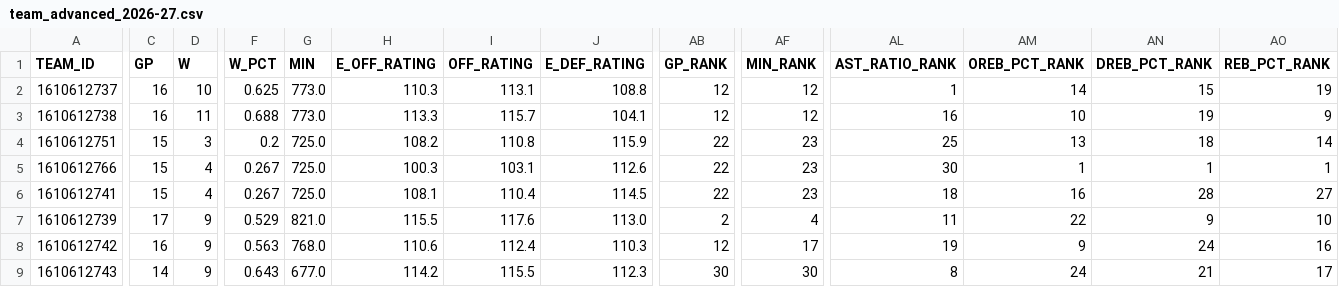
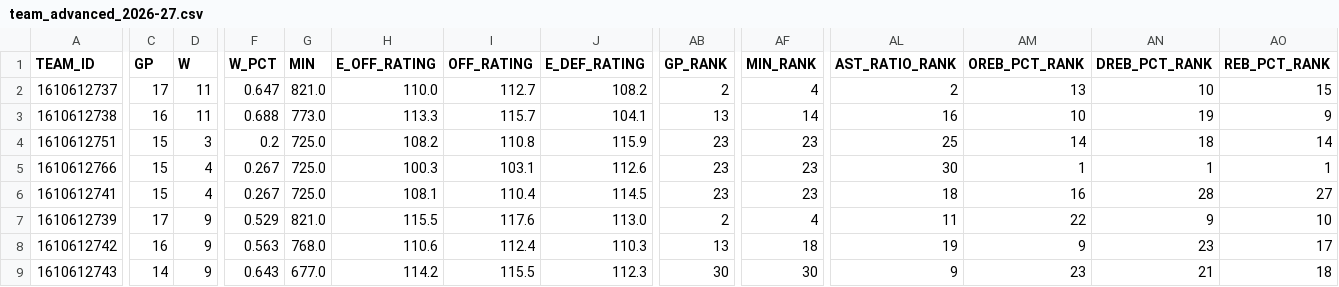
Before and after one commit to nocompharrison/MLB-HR-Model, a CSV file: NBA/stats/team_advanced_2026-27.csv, drawn as a sheet; only a part is shown, gaps mark what is left out; the diff covers the shown part only; the diff names each change by its address in the sheet, - before the commit and + after, or states it on an @@ line.

```diff
--- a/NBA/stats/team_advanced_2026-27.csv
+++ b/NBA/stats/team_advanced_2026-27.csv
-C2 (GP): 16
+C2 (GP): 17
-D2 (W): 10
+D2 (W): 11
-F2 (W_PCT): 0.625
+F2 (W_PCT): 0.647
-G2 (MIN): 773.0
+G2 (MIN): 821.0
-H2 (E_OFF_RATING): 110.3
+H2 (E_OFF_RATING): 110.0
-I2 (OFF_RATING): 113.1
+I2 (OFF_RATING): 112.7
-J2 (E_DEF_RATING): 108.8
+J2 (E_DEF_RATING): 108.2
-AB2 (GP_RANK): 12
+AB2 (GP_RANK): 2
-AF2 (MIN_RANK): 12
+AF2 (MIN_RANK): 4
-AL2 (AST_RATIO_RANK): 1
+AL2 (AST_RATIO_RANK): 2
-AM2 (OREB_PCT_RANK): 14
+AM2 (OREB_PCT_RANK): 13
-AN2 (DREB_PCT_RANK): 15
+AN2 (DREB_PCT_RANK): 10
-AO2 (REB_PCT_RANK): 19
+AO2 (REB_PCT_RANK): 15
-AB3 (GP_RANK): 12
+AB3 (GP_RANK): 13
-AF3 (MIN_RANK): 12
+AF3 (MIN_RANK): 14
-AB4:AB6 (GP_RANK): 22
+AB4:AB6 (GP_RANK): 23
-AM4 (OREB_PCT_RANK): 13
+AM4 (OREB_PCT_RANK): 14
-AB8 (GP_RANK): 12
+AB8 (GP_RANK): 13
-AF8 (MIN_RANK): 17
+AF8 (MIN_RANK): 18
-AN8 (DREB_PCT_RANK): 24
+AN8 (DREB_PCT_RANK): 23
-AO8 (REB_PCT_RANK): 16
+AO8 (REB_PCT_RANK): 17
-AL9 (AST_RATIO_RANK): 8
+AL9 (AST_RATIO_RANK): 9
-AM9 (OREB_PCT_RANK): 24
+AM9 (OREB_PCT_RANK): 23
-AO9 (REB_PCT_RANK): 17
+AO9 (REB_PCT_RANK): 18
```
Also changed, not shown: 133 edited cells elsewhere in this file, NBA/stats/player_advanced_2026-27.csv, NBA/stats/team_advanced_last10_2026-27.csv, 2 other files.
